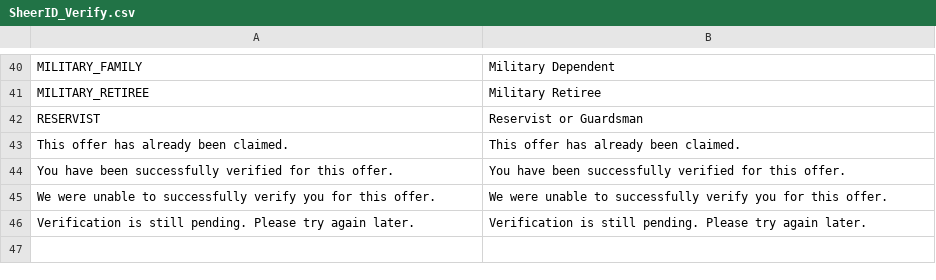
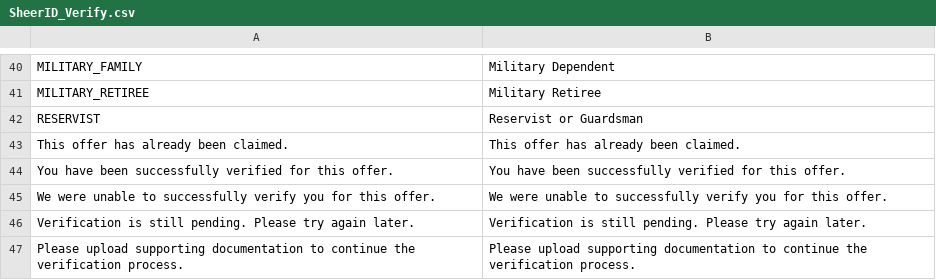
Before and after one commit to sheerid/sheerid-magento, a CSV file: locale/en_US/SheerID_Verify.csv, drawn as a sheet; only a part is shown, gaps mark what is left out.

Commit message:
Soften the messaging for cases where user is expected to upload

```diff
--- a/locale/en_US/SheerID_Verify.csv
+++ b/locale/en_US/SheerID_Verify.csv
@@ -46 +46,2 @@ We were unable to successfully verify you for this offer.,We were unable to succ
 Verification is still pending. Please try again later.,Verification is still pending. Please try again later.
+Please upload supporting documentation to continue the verification process.,Please upload supporting documentation to continue the verification process.
```
Also changed, not shown: 3 other files.
